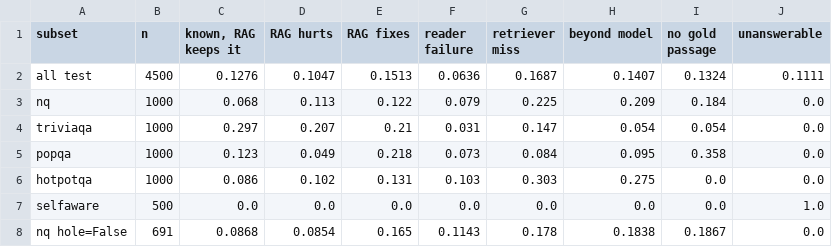
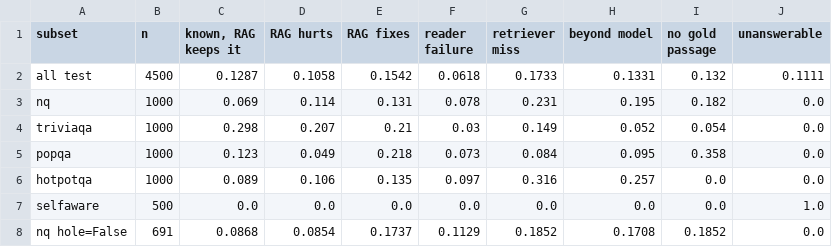
Before and after one commit to bropal404/lma-sae-rag-proj, a CSV file: runs/analysis/gemma3-4b-it/failure_types.csv, drawn as a sheet; only a part is shown; the diff covers the shown part only.

```diff
--- a/runs/analysis/gemma3-4b-it/failure_types.csv
+++ b/runs/analysis/gemma3-4b-it/failure_types.csv
@@ -1,8 +1,8 @@
 subset,n,"known, RAG keeps it",RAG hurts,RAG fixes,reader failure,retriever miss,beyond model,no gold passage,unanswerable
-all test,4500,0.1276,0.1047,0.1513,0.0636,0.1687,0.1407,0.1324,0.1111
-nq,1000,0.068,0.113,0.122,0.079,0.225,0.209,0.184,0.0
-triviaqa,1000,0.297,0.207,0.21,0.031,0.147,0.054,0.054,0.0
+all test,4500,0.1287,0.1058,0.1542,0.0618,0.1733,0.1331,0.132,0.1111
+nq,1000,0.069,0.114,0.131,0.078,0.231,0.195,0.182,0.0
+triviaqa,1000,0.298,0.207,0.21,0.03,0.149,0.052,0.054,0.0
 popqa,1000,0.123,0.049,0.218,0.073,0.084,0.095,0.358,0.0
-hotpotqa,1000,0.086,0.102,0.131,0.103,0.303,0.275,0.0,0.0
+hotpotqa,1000,0.089,0.106,0.135,0.097,0.316,0.257,0.0,0.0
 selfaware,500,0.0,0.0,0.0,0.0,0.0,0.0,0.0,1.0
-nq hole=False,691,0.0868,0.0854,0.165,0.1143,0.178,0.1838,0.1867,0.0
+nq hole=False,691,0.0868,0.0854,0.1737,0.1129,0.1852,0.1708,0.1852,0.0
```
Also changed, not shown: 20 edited cells elsewhere in this file, runs/analysis/gemma3-4b-it/accuracy.csv, runs/analysis/gemma3-4b-it/examples_for_handcheck.csv, 16 other files.
